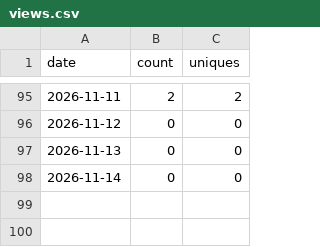
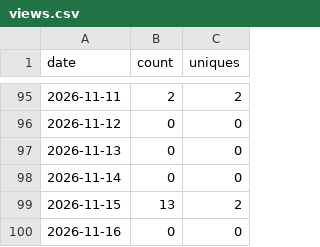
Before and after one commit to HafidIdrissi/github-traffic-archive, a CSV file: traffic/HafidIdrissi__github-traffic-archive/views.csv, drawn as a sheet; only a part is shown, gaps mark what is left out; the diff names each change by its address in the sheet, - before the commit and + after, or states it on an @@ line.

```diff
--- a/traffic/HafidIdrissi__github-traffic-archive/views.csv
+++ b/traffic/HafidIdrissi__github-traffic-archive/views.csv
+row 99: 2026-11-15 | 13 | 2
+row 100: 2026-11-16 | 0 | 0
```
Also changed, not shown: traffic/HafidIdrissi__github-traffic-archive/clones.csv, 4 other files.
